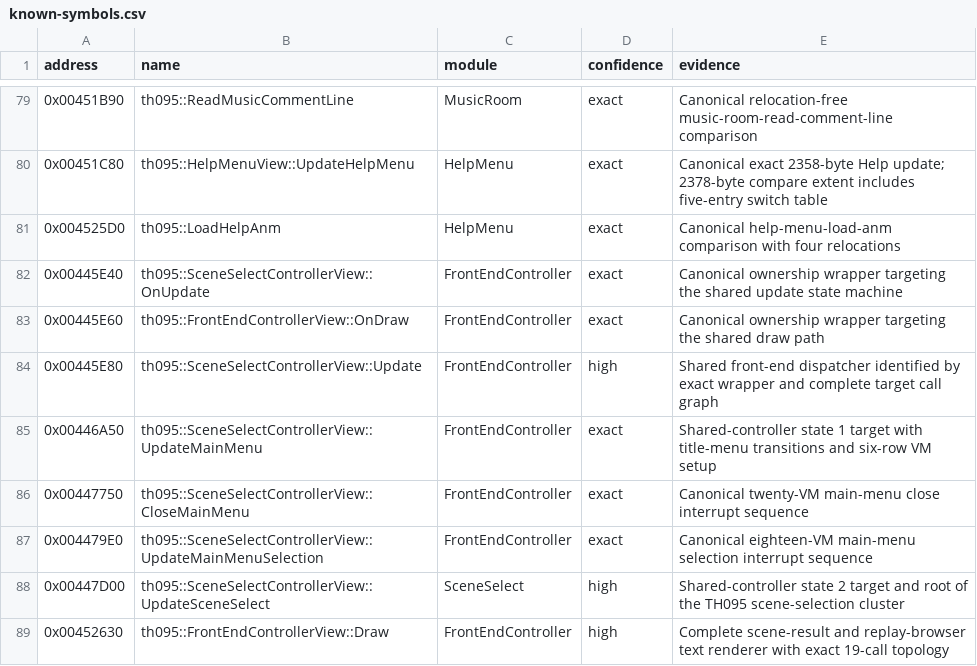
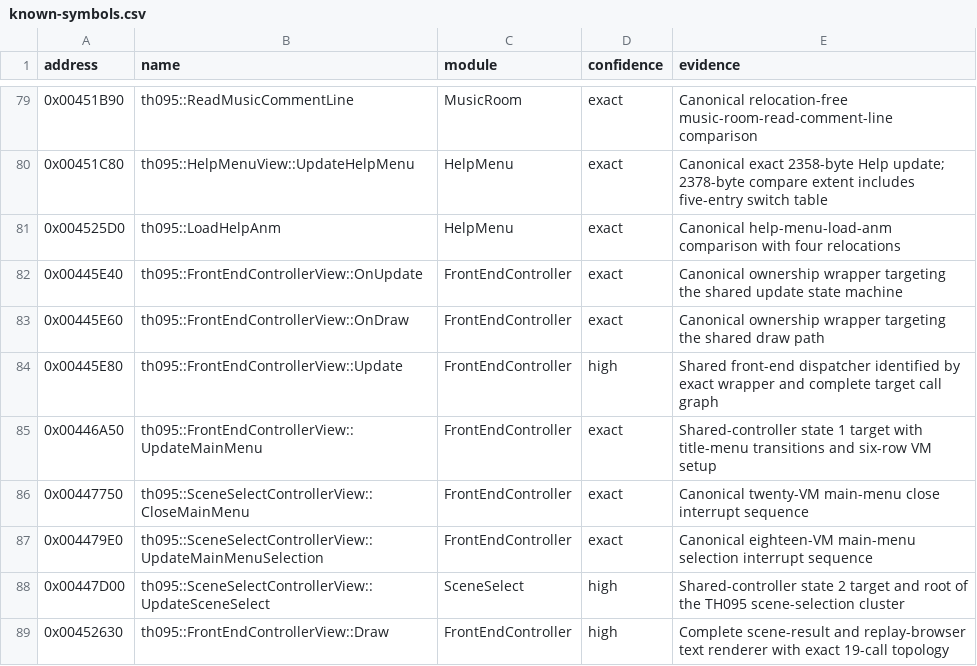
Before and after one commit to N0zoM1z0/th095, a CSV file: config/known-symbols.csv, drawn as a sheet; only a part is shown, gaps mark what is left out.

```diff
--- a/config/known-symbols.csv
+++ b/config/known-symbols.csv
@@ -81,6 +81,6 @@ address,name,module,confidence,evidence
 0x004525D0,th095::LoadHelpAnm,HelpMenu,exact,Canonical help-menu-load-anm comparison with four relocations
-0x00445E40,th095::SceneSelectControllerView::OnUpdate,FrontEndController,exact,Canonical ownership wrapper targeting the shared update state machine
+0x00445E40,th095::FrontEndControllerView::OnUpdate,FrontEndController,exact,Canonical ownership wrapper targeting the shared update state machine
 0x00445E60,th095::FrontEndControllerView::OnDraw,FrontEndController,exact,Canonical ownership wrapper targeting the shared draw path
-0x00445E80,th095::SceneSelectControllerView::Update,FrontEndController,high,Shared front-end dispatcher identified by exact wrapper and complete target call graph
-0x00446A50,th095::SceneSelectControllerView::UpdateMainMenu,FrontEndController,exact,Shared-controller state 1 target with title-menu transitions and six-row VM setup
+0x00445E80,th095::FrontEndControllerView::Update,FrontEndController,high,Shared front-end dispatcher identified by exact wrapper and complete target call graph
+0x00446A50,th095::FrontEndControllerView::UpdateMainMenu,FrontEndController,exact,Shared-controller state 1 target with title-menu transitions and six-row VM setup
 0x00447750,th095::SceneSelectControllerView::CloseMainMenu,FrontEndController,exact,Canonical twenty-VM main-menu close interrupt sequence
```
Also changed, not shown: config/functions.csv, config/implemented.csv, 17 other files.
